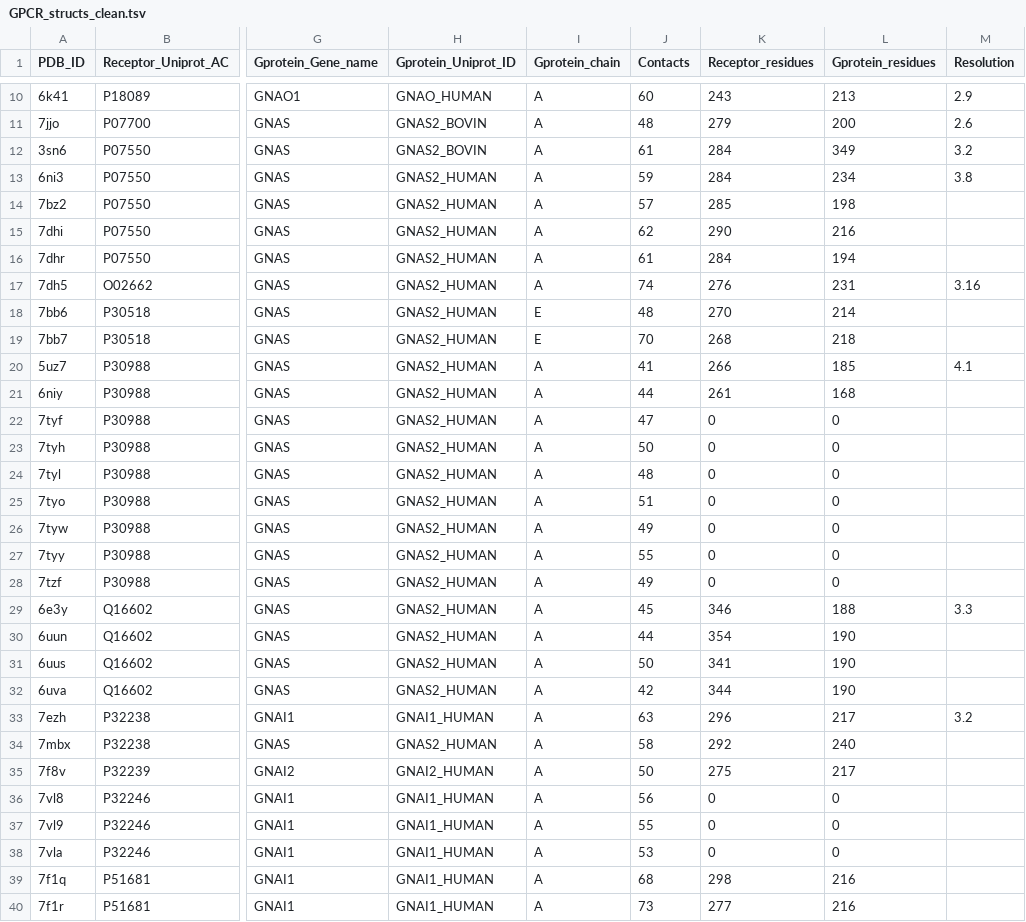
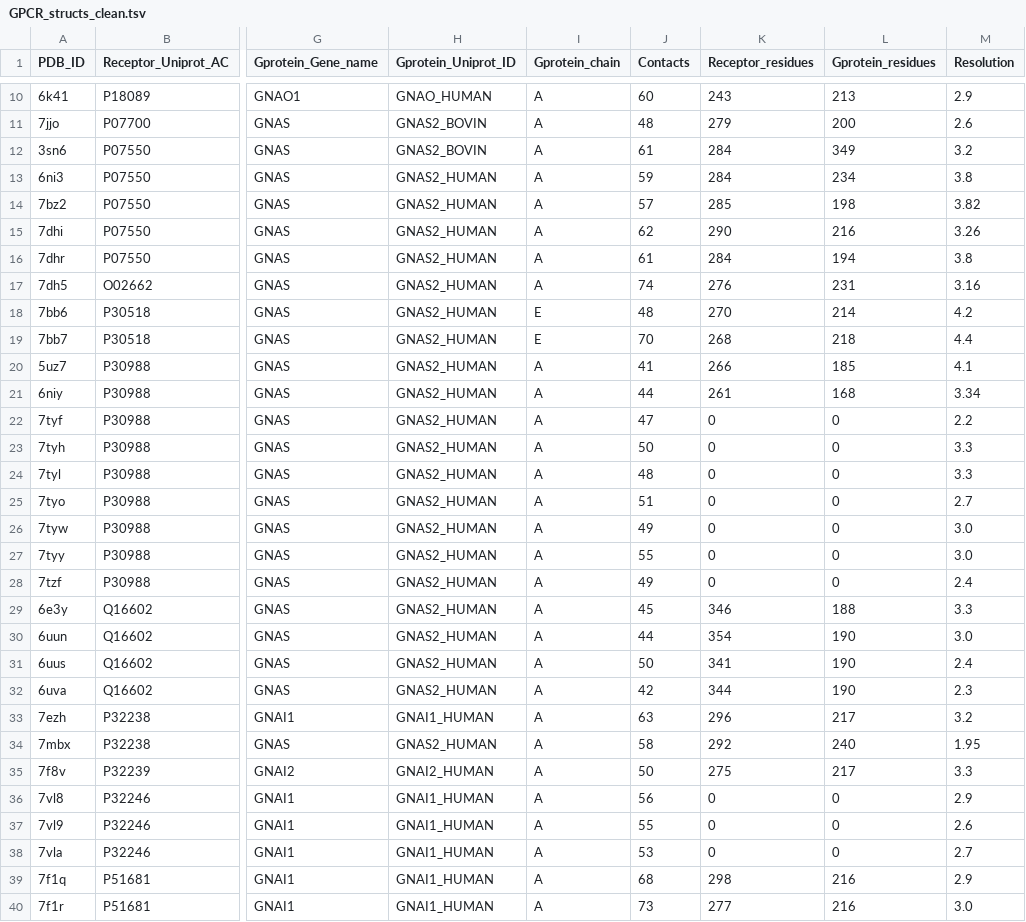
Before and after one commit to raimondilab/GPCR_structure_analysis, a TSV file: GPCR_structs_clean.tsv, drawn as a sheet; only a part is shown, gaps mark what is left out; the diff covers the shown part only; the diff names each change by its address in the sheet, - before the commit and + after, or states it on an @@ line.

Commit message:
Improved resolution retrieval

```diff
--- a/GPCR_structs_clean.tsv
+++ b/GPCR_structs_clean.tsv
-M14 (Resolution): (empty)
+M14 (Resolution): 3.82
-M15 (Resolution): (empty)
+M15 (Resolution): 3.26
-M16 (Resolution): (empty)
+M16 (Resolution): 3.8
-M18 (Resolution): (empty)
+M18 (Resolution): 4.2
-M19 (Resolution): (empty)
+M19 (Resolution): 4.4
-M21 (Resolution): (empty)
+M21 (Resolution): 3.34
-M22 (Resolution): (empty)
+M22 (Resolution): 2.2
-M23:M24 (Resolution): (empty)
+M23:M24 (Resolution): 3.3
-M25 (Resolution): (empty)
+M25 (Resolution): 2.7
-M26:M27 (Resolution): (empty)
+M26:M27 (Resolution): 3.0
-M28 (Resolution): (empty)
+M28 (Resolution): 2.4
-M30 (Resolution): (empty)
+M30 (Resolution): 3.0
-M31 (Resolution): (empty)
+M31 (Resolution): 2.4
-M32 (Resolution): (empty)
+M32 (Resolution): 2.3
-M34 (Resolution): (empty)
+M34 (Resolution): 1.95
-M35 (Resolution): (empty)
+M35 (Resolution): 3.3
-M36 (Resolution): (empty)
+M36 (Resolution): 2.9
-M37 (Resolution): (empty)
+M37 (Resolution): 2.6
-M38 (Resolution): (empty)
+M38 (Resolution): 2.7
-M39 (Resolution): (empty)
+M39 (Resolution): 2.9
-M40 (Resolution): (empty)
+M40 (Resolution): 3.0
```
Also changed, not shown: 74 edited cells elsewhere in this file, 1 other file.
